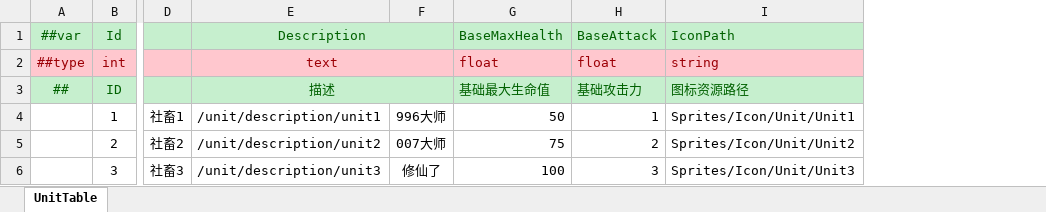
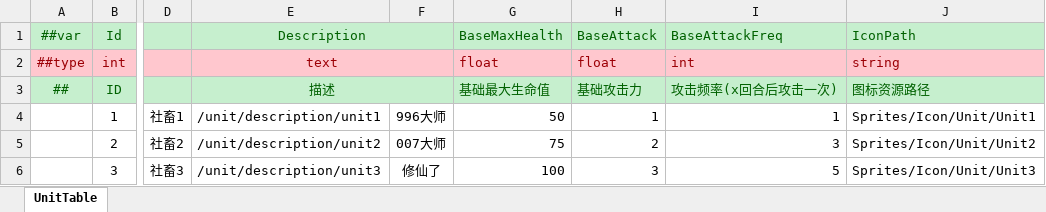
Before and after one commit to 0kk470/ItisUnreal, an Excel workbook: LubanTools/DesignerConfigs/Datas/unit.xlsx, sheet UnitTable, drawn as a sheet; only a part is shown, gaps mark what is left out; values as stored, in another font and other column widths than the file's, no borders; the diff names each change by its address in the sheet, - before the commit and + after, or states it on an @@ line.

```diff
--- a/LubanTools/DesignerConfigs/Datas/unit.xlsx (sheet UnitTable)
+++ b/LubanTools/DesignerConfigs/Datas/unit.xlsx (sheet UnitTable)
+column I, rows 1-6: BaseAttackFreq | int | 攻击频率(x回合后攻击一次) | 1 | 3 | 5
```
Also changed, not shown: 6 other files.
